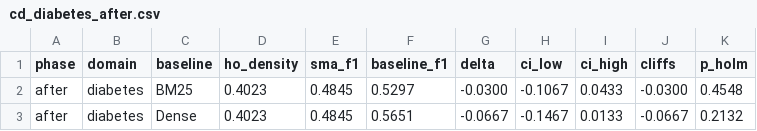
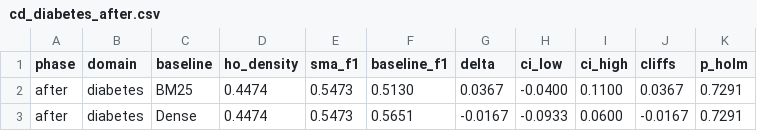
Before and after one commit to ayazkhan27/SMA-1, a CSV file: reports/confirmatory/cd_diabetes_after.csv, drawn as a sheet.

```diff
--- a/reports/confirmatory/cd_diabetes_after.csv
+++ b/reports/confirmatory/cd_diabetes_after.csv
@@ -1,3 +1,3 @@
 phase,domain,baseline,ho_density,sma_f1,baseline_f1,delta,ci_low,ci_high,cliffs,p_holm
-after,diabetes,BM25,0.4023,0.4845,0.5297,-0.0300,-0.1067,0.0433,-0.0300,0.4548
-after,diabetes,Dense,0.4023,0.4845,0.5651,-0.0667,-0.1467,0.0133,-0.0667,0.2132
+after,diabetes,BM25,0.4474,0.5473,0.5130,0.0367,-0.0400,0.1100,0.0367,0.7291
+after,diabetes,Dense,0.4474,0.5473,0.5651,-0.0167,-0.0933,0.0600,-0.0167,0.7291
```
Also changed, not shown: reports/confirmatory/cd_ieee_after.csv, 4 other files.
